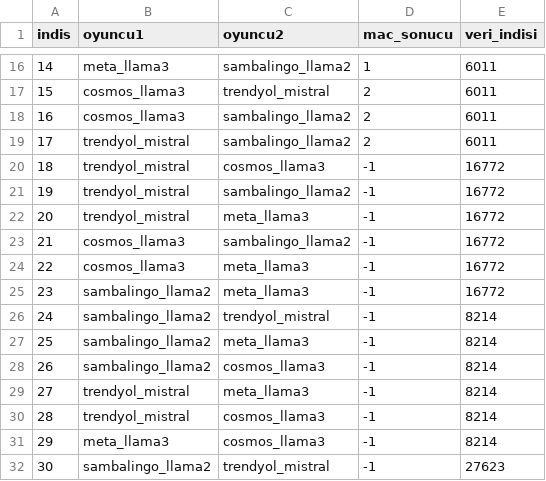
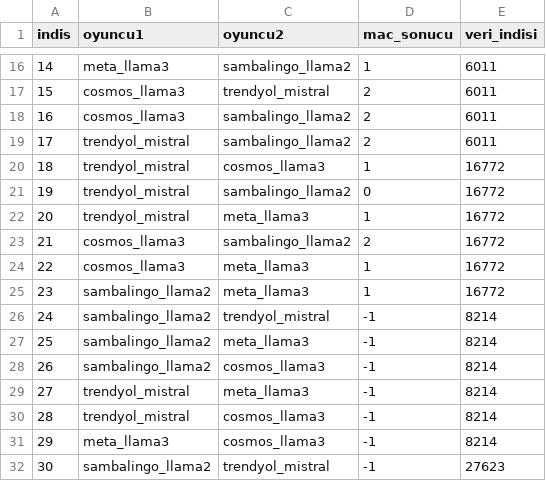
Before and after one commit to kaayra2000/saglik_verileri_uzerinde_buyuk_dil_modellerinin_ince_ayar_performansi, a CSV file: gptye_sor/gpt_oyun_sonuclari.csv, drawn as a sheet; only a part is shown, gaps mark what is left out.

Commit message:
gpt 16772 indisli sorunun sonuçları alındı

```diff
--- a/gptye_sor/gpt_oyun_sonuclari.csv
+++ b/gptye_sor/gpt_oyun_sonuclari.csv
@@ -19,8 +19,8 @@ indis,oyuncu1,oyuncu2,mac_sonucu,veri_indisi
 17,trendyol_mistral,sambalingo_llama2,2,6011
-18,trendyol_mistral,cosmos_llama3,-1,16772
-19,trendyol_mistral,sambalingo_llama2,-1,16772
-20,trendyol_mistral,meta_llama3,-1,16772
-21,cosmos_llama3,sambalingo_llama2,-1,16772
-22,cosmos_llama3,meta_llama3,-1,16772
-23,sambalingo_llama2,meta_llama3,-1,16772
+18,trendyol_mistral,cosmos_llama3,1,16772
+19,trendyol_mistral,sambalingo_llama2,0,16772
+20,trendyol_mistral,meta_llama3,1,16772
+21,cosmos_llama3,sambalingo_llama2,2,16772
+22,cosmos_llama3,meta_llama3,1,16772
+23,sambalingo_llama2,meta_llama3,1,16772
 24,sambalingo_llama2,trendyol_mistral,-1,8214
```
